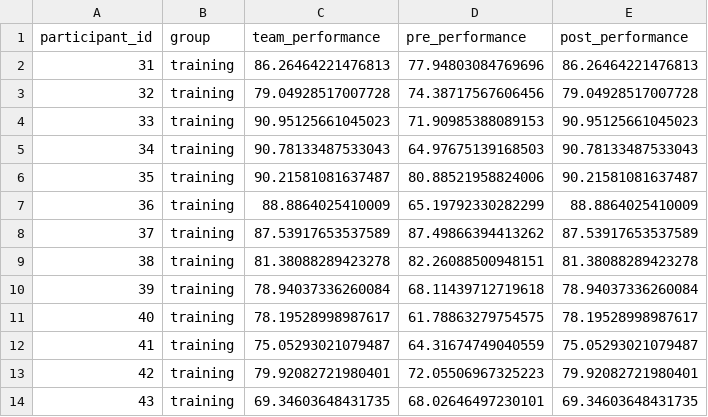
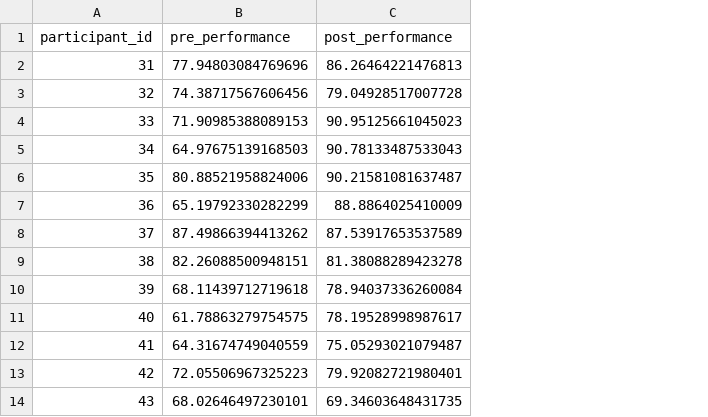
Before and after one commit to graebnerc/ResearchMethodologyR25a, a CSV file: content/tutorials/experiments/leadership_study_within.csv, drawn as a sheet; only a part is shown; the diff names each change by its address in the sheet, - before the commit and + after, or states it on an @@ line.

Commit message:
update data

```diff
--- a/content/tutorials/experiments/leadership_study_within.csv
+++ b/content/tutorials/experiments/leadership_study_within.csv
-column B (group), rows 2-14: all training
-column C (team_performance), rows 2-14: 86.26464221476813 | 79.04928517007728 | 90.95125661045023 | 90.78133487533043 | 90.21581081637487 | 88.8864025410009 | 87.53917653537589 | 81.38088289423278 | 78.94037336260084 | 78.19528998987617 | 75.05293021079487 | 79.92082721980401 | 69.34603648431735
```
Also changed, not shown: 1 other file.
